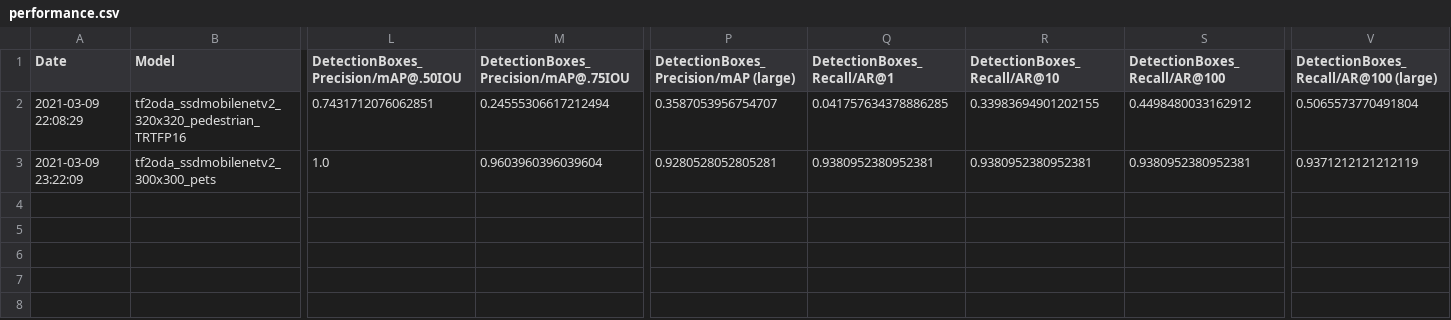
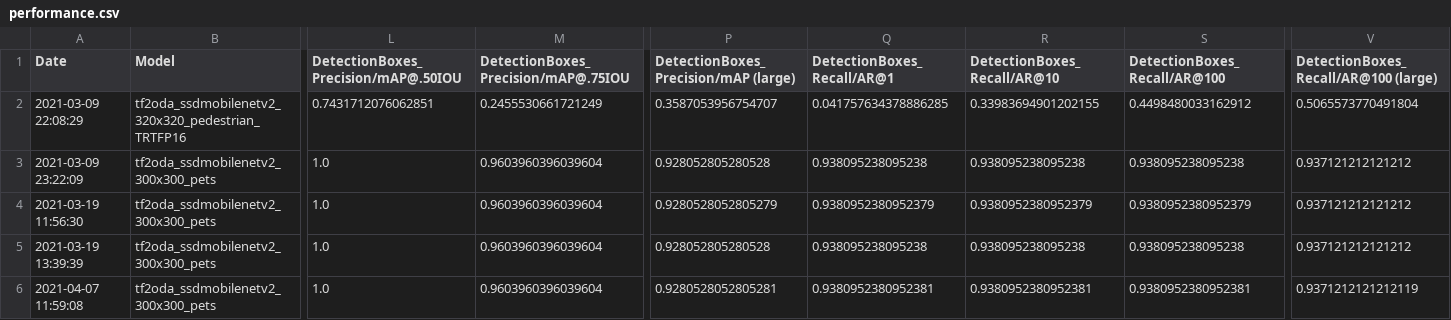
Before and after one commit to embedded-machine-learning/eml-tools-samples, a CSV file: oxford_pets_reduced/results/performance.csv, drawn as a sheet; only a part is shown, gaps mark what is left out; rows hold the shown columns only; the diff names each change by its address in the sheet, - before the commit and + after, or states it on an @@ line.

```diff
--- a/oxford_pets_reduced/results/performance.csv
+++ b/oxford_pets_reduced/results/performance.csv
-M2: 0.24555306617212494
+M2: 0.2455530661721249
-P3: 0.9280528052805281
+P3: 0.928052805280528
-Q3 (DetectionBoxes_Recall/AR@1): 0.9380952380952381
+Q3 (DetectionBoxes_Recall/AR@1): 0.938095238095238
-R3 (DetectionBoxes_Recall/AR@10): 0.9380952380952381
+R3 (DetectionBoxes_Recall/AR@10): 0.938095238095238
-S3 (DetectionBoxes_Recall/AR@100): 0.9380952380952381
+S3 (DetectionBoxes_Recall/AR@100): 0.938095238095238
-V3: 0.9371212121212119
+V3: 0.937121212121212
+row 4: 2021-03-19 11:56:30 | tf2oda_ssdmobilenetv2_300x300_pets | 1.0 | 0.9603960396039604 | 0.9280528052805279 | 0.9380952380952379 | 0.9380952380952379 | 0.9380952380952379 | 0.937121212121212
+row 5: 2021-03-19 13:39:39 | tf2oda_ssdmobilenetv2_300x300_pets | 1.0 | 0.9603960396039604 | 0.928052805280528 | 0.938095238095238 | 0.938095238095238 | 0.938095238095238 | 0.937121212121212
+row 6: 2021-04-07 11:59:08 | tf2oda_ssdmobilenetv2_300x300_pets | 1.0 | 0.9603960396039604 | 0.9280528052805281 | 0.9380952380952381 | 0.9380952380952381 | 0.9380952380952381 | 0.9371212121212119
```
Also changed, not shown: 37 other files.
